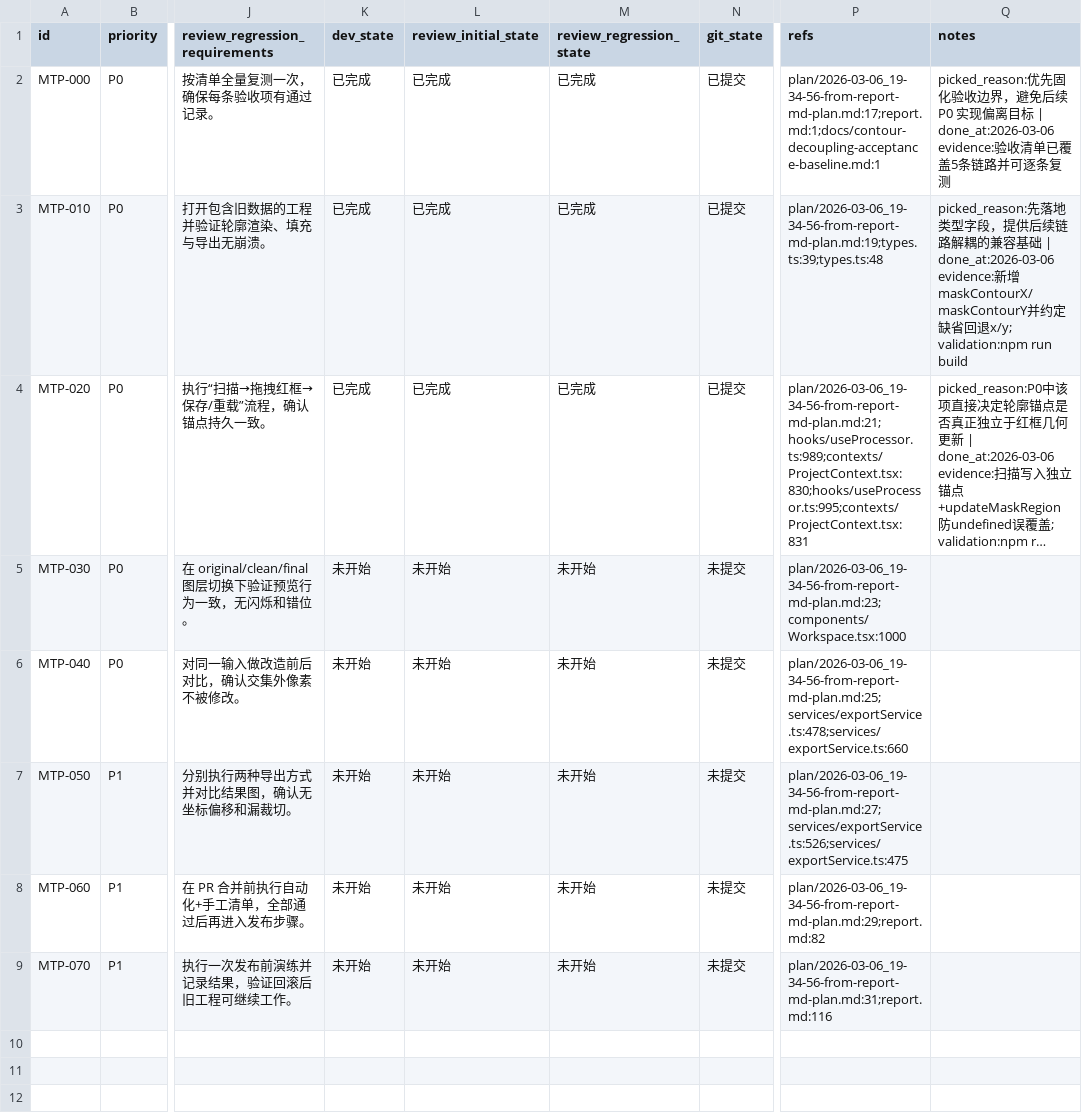
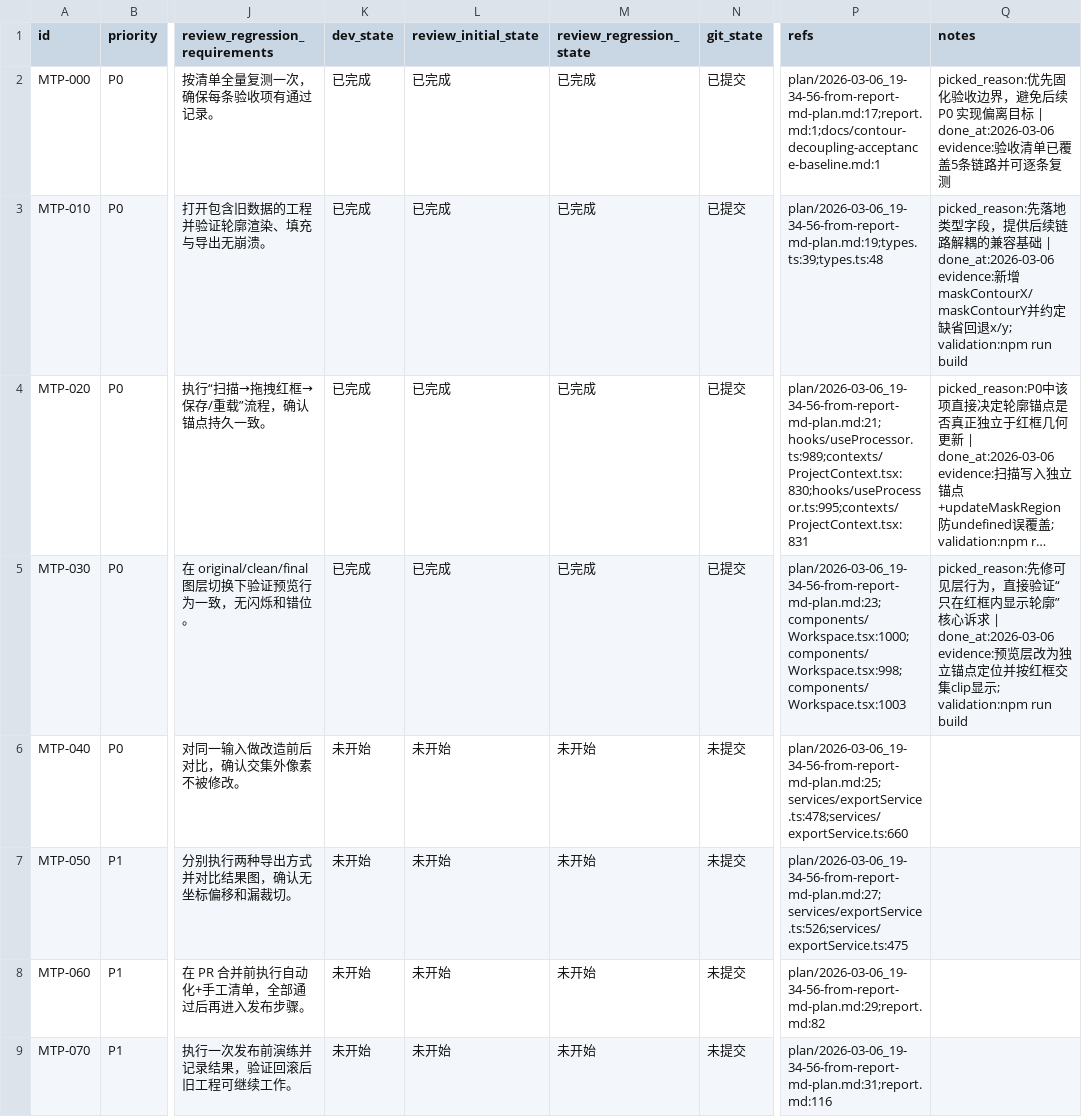
Before and after one commit to yunshaochu/mangatype-live, a CSV file: issues/2026-03-06_19-39-30-from-report-md-plan.csv, drawn as a sheet; only a part is shown, gaps mark what is left out; long unchanged cells end in …; the diff names each change by its address in the sheet, - before the commit and + after, or states it on an @@ line.

```diff
--- a/issues/2026-03-06_19-39-30-from-report-md-plan.csv
+++ b/issues/2026-03-06_19-39-30-from-report-md-plan.csv
-K5 (dev_state): 未开始
+K5 (dev_state): 已完成
-L5 (review_initial_state): 未开始
+L5 (review_initial_state): 已完成
-M5 (review_regression_state): 未开始
+M5 (review_regression_state): 已完成
-N5 (git_state): 未提交
+N5 (git_state): 已提交
-P5 (refs): plan/2026-03-06_19-34-56-from-report-md-plan.md:23;components/Workspace.tsx:1000
+P5 (refs): plan/2026-03-06_19-34-56-from-report-md-plan.md:23;components/Workspace.tsx:1000;components/Workspace.tsx:998;components/Workspace.tsx:1003
-Q5 (notes): (empty)
+Q5 (notes): picked_reason:先修可见层行为，直接验证“只在红框内显示轮廓”核心诉求 | done_at:2026-03-06 evidence:预览层改为独立锚点定位并按红框交集clip显示; validation:npm run build
```
Also changed, not shown: 1 other file.
